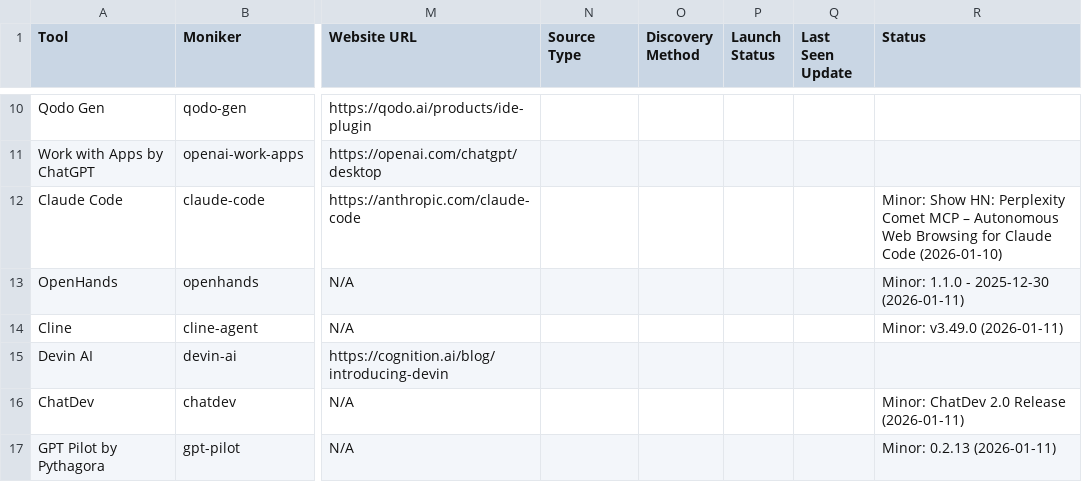
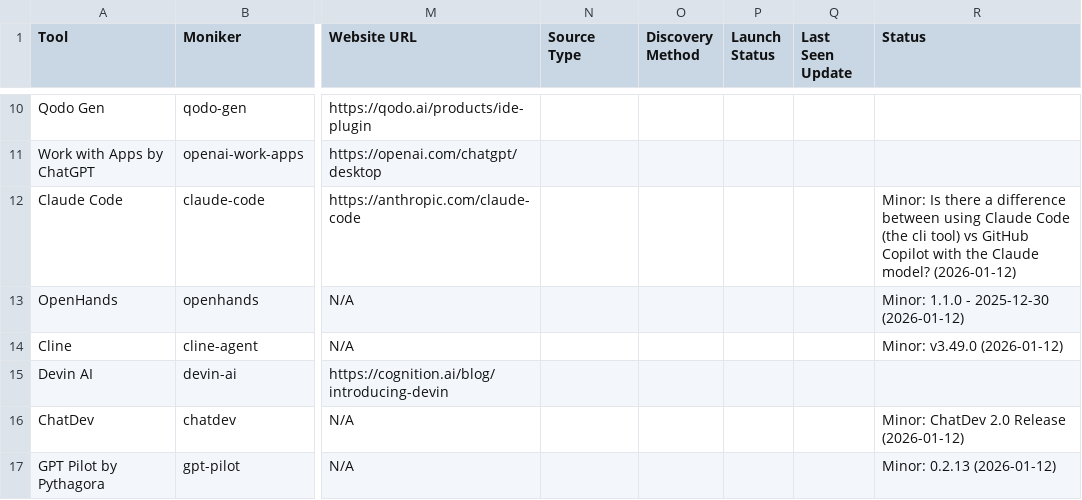
Before and after one commit to uberpu-ntiva/prindle-sprick-ai, a CSV file: data/tools.csv, drawn as a sheet; only a part is shown, gaps mark what is left out; the diff covers the shown part only; the diff names each change by its address in the sheet, - before the commit and + after, or states it on an @@ line.

```diff
--- a/data/tools.csv
+++ b/data/tools.csv
-R12 (Status): Minor: Show HN: Perplexity Comet MCP – Autonomous Web Browsing for Claude Code (2026-01-10)
+R12 (Status): Minor: Is there a difference between using Claude Code (the cli tool) vs GitHub Copilot with the Claude model? (2026-01-12)
-R13 (Status): Minor: 1.1.0 - 2025-12-30 (2026-01-11)
+R13 (Status): Minor: 1.1.0 - 2025-12-30 (2026-01-12)
-R14 (Status): Minor: v3.49.0 (2026-01-11)
+R14 (Status): Minor: v3.49.0 (2026-01-12)
-R16 (Status): Minor: ChatDev 2.0 Release (2026-01-11)
+R16 (Status): Minor: ChatDev 2.0 Release (2026-01-12)
-R17 (Status): Minor: 0.2.13 (2026-01-11)
+R17 (Status): Minor: 0.2.13 (2026-01-12)
```
Also changed, not shown: 10 added rows and 6 edited cells elsewhere in this file, data/articles.csv, 9 other files.
